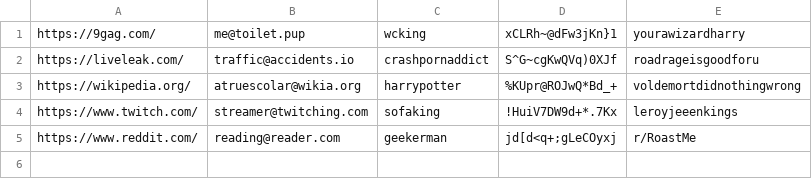
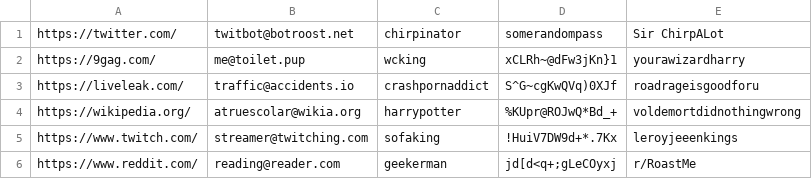
Before and after one commit to michaeltd/bashpass, a CSV file: examples/import.csv, drawn as a sheet; the diff names each change by its address in the sheet, - before the commit and + after, or states it on an @@ line.

```diff
--- a/examples/import.csv
+++ b/examples/import.csv
+row 1: https://twitter.com/ | twitbot@botroost.net | chirpinator | somerandompass | Sir ChirpALot
```
Also changed, not shown: 1 other file.
